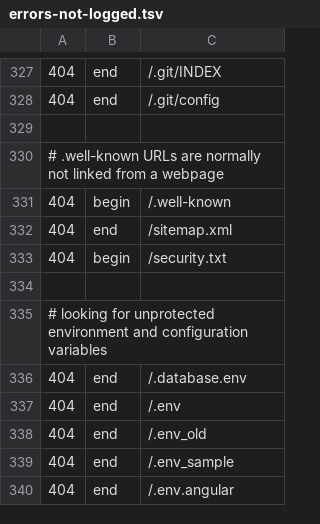
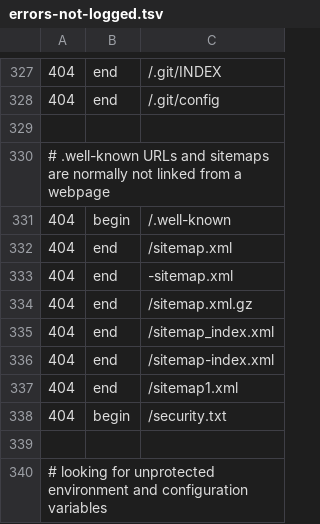
Before and after one commit to koenige/modules-default, a TSV file: configuration/errors-not-logged.tsv, drawn as a sheet; only a part is shown, gaps mark what is left out; the shorter side is filled out with more unchanged rows; the diff names each change by its address in the sheet, - before the commit and + after, or states it on an @@ line.

Commit message:
update error log exclusions

```diff
--- a/configuration/errors-not-logged.tsv
+++ b/configuration/errors-not-logged.tsv
-A330: ….well-known URLs are normally…
+A330: ….well-known URLs and sitemaps are normally…
+row 333: 404 | end | -sitemap.xml
+row 334: 404 | end | /sitemap.xml.gz
+row 335: 404 | end | /sitemap_index.xml
+row 336: 404 | end | /sitemap-index.xml
+row 337: 404 | end | /sitemap1.xml
```
